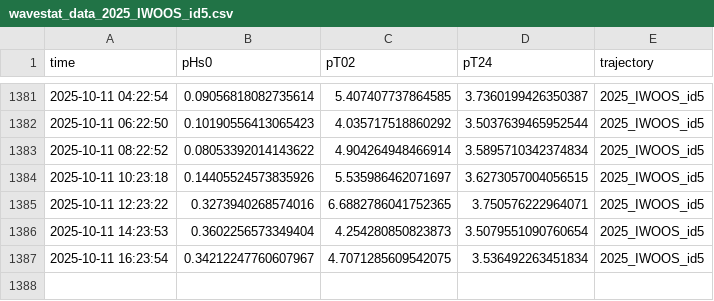
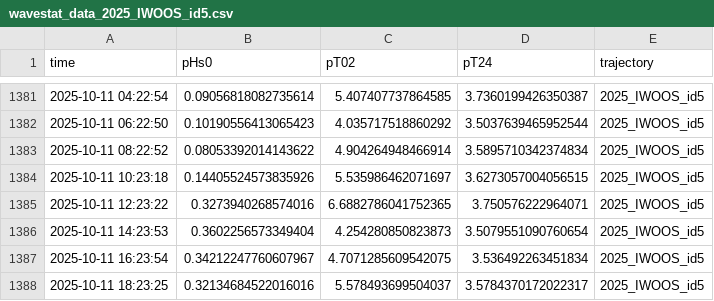
Before and after one commit to jerabaul29/2025_IWOOS_id5_data, a CSV file: wavestat_data_2025_IWOOS_id5.csv, drawn as a sheet; only a part is shown, gaps mark what is left out; the diff names each change by its address in the sheet, - before the commit and + after, or states it on an @@ line.

Commit message:
Push data

```diff
--- a/wavestat_data_2025_IWOOS_id5.csv
+++ b/wavestat_data_2025_IWOOS_id5.csv
+row 1388: 2025-10-11 18:23:25 | 0.32134684522016016 | 5.578493699504037 | 3.5784370172022317 | 2025_IWOOS_id5
```
Also changed, not shown: 1 other file.
